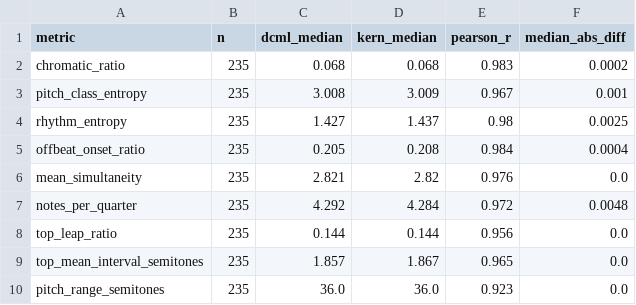
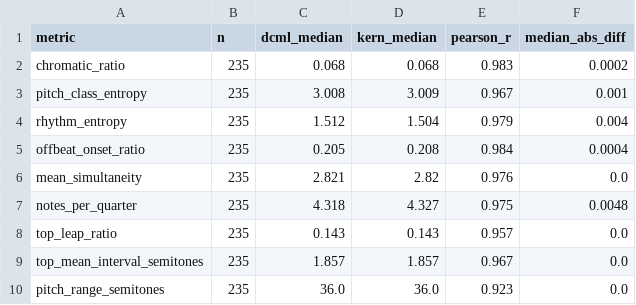
Before and after one commit to BowonKwon/Classical-Music-Metrics, a CSV file: data/chorale_crosscheck_dcml_vs_kern.csv, drawn as a sheet.

```diff
--- a/data/chorale_crosscheck_dcml_vs_kern.csv
+++ b/data/chorale_crosscheck_dcml_vs_kern.csv
@@ -3,8 +3,8 @@ chromatic_ratio,235,0.068,0.068,0.983,0.0002
 pitch_class_entropy,235,3.008,3.009,0.967,0.001
-rhythm_entropy,235,1.427,1.437,0.98,0.0025
+rhythm_entropy,235,1.512,1.504,0.979,0.004
 offbeat_onset_ratio,235,0.205,0.208,0.984,0.0004
 mean_simultaneity,235,2.821,2.82,0.976,0.0
-notes_per_quarter,235,4.292,4.284,0.972,0.0048
-top_leap_ratio,235,0.144,0.144,0.956,0.0
-top_mean_interval_semitones,235,1.857,1.867,0.965,0.0
+notes_per_quarter,235,4.318,4.327,0.975,0.0048
+top_leap_ratio,235,0.143,0.143,0.957,0.0
+top_mean_interval_semitones,235,1.857,1.857,0.967,0.0
 pitch_range_semitones,235,36.0,36.0,0.923,0.0
```
Also changed, not shown: docs/data/chorale_crosscheck_dcml_vs_kern.csv, 57 other files.
